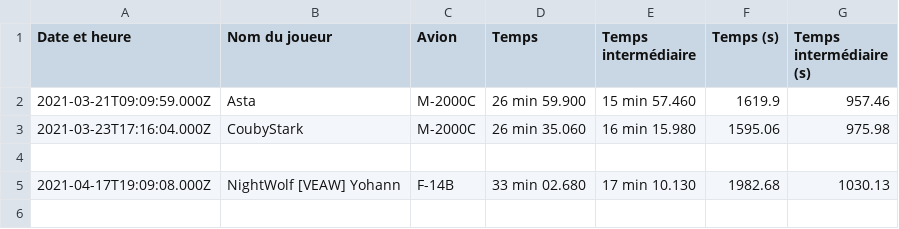
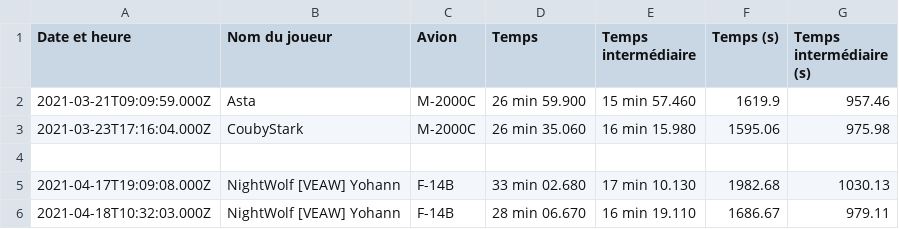
Before and after one commit to Cellules-Rapaces/Tanker-Party, a CSV file: data/resultat.csv, drawn as a sheet.

```diff
--- a/data/resultat.csv
+++ b/data/resultat.csv
@@ -5 +5,2 @@ Date et heure,Nom du joueur,Avion,Temps,Temps intermédiaire,Temps (s),Temps int
 2021-04-17T19:09:08.000Z,NightWolf [VEAW] Yohann,F-14B,33 min 02.680,17 min 10.130,1982.68,1030.13
+2021-04-18T10:32:03.000Z,NightWolf [VEAW] Yohann,F-14B,28 min 06.670,16 min 19.110,1686.67,979.11
```
Also changed, not shown: 3 other files.
